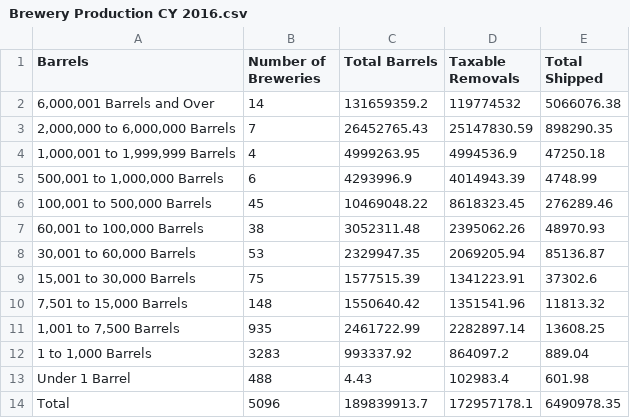
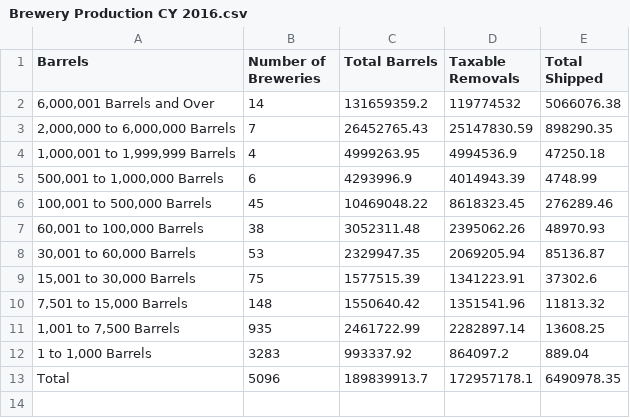
Before and after one commit to jessyoder/Project-2, a CSV file: Brewery Production CY 2016.csv, drawn as a sheet.

```diff
--- a/Brewery Production CY 2016.csv
+++ b/Brewery Production CY 2016.csv
@@ -12,3 +12,2 @@ Barrels ,Number of Breweries ,Total Barrels,Taxable Removals ,Total Shipped
 "1 to 1,000 Barrels ",3283,993337.92,864097.2,889.04
-Under 1 Barrel,488,4.43,102983.4,601.98
 Total,5096,189839913.7,172957178.1,6490978.35
```
Also changed, not shown: Brewery Production CY 2015.csv, Brewery Production CY 2017.csv, 6 other files.
